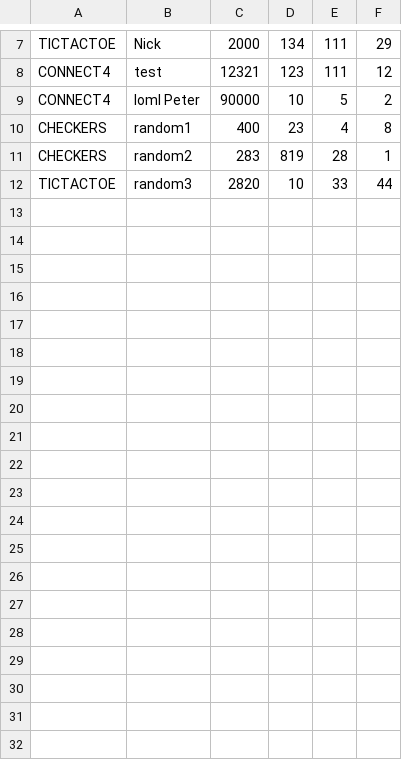
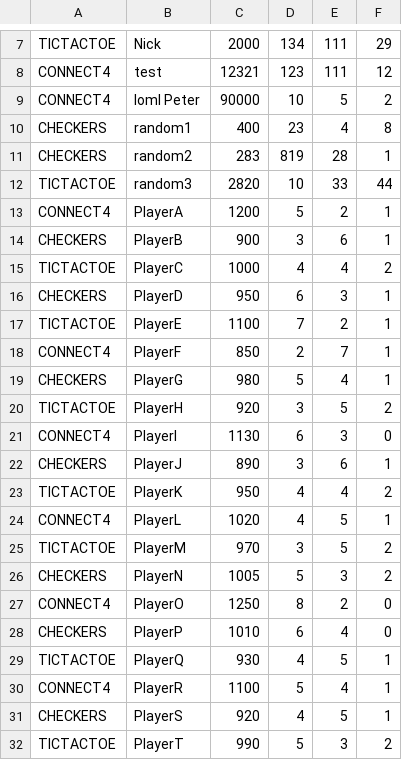
Before and after one commit to aeMyst/Minigame-Portal, a CSV file: players_data.csv, drawn as a sheet; only a part is shown, gaps mark what is left out; the diff covers the shown part only.

Commit message:
30188569: added more data to csv file

```diff
--- a/players_data.csv
+++ b/players_data.csv
@@ -12 +12,21 @@ CHECKERS,random2,283,819,28,1
 TICTACTOE,random3,2820,10,33,44
+CONNECT4,PlayerA,1200,5,2,1
+CHECKERS,PlayerB,900,3,6,1
+TICTACTOE,PlayerC,1000,4,4,2
+CHECKERS,PlayerD,950,6,3,1
+TICTACTOE,PlayerE,1100,7,2,1
+CONNECT4,PlayerF,850,2,7,1
+CHECKERS,PlayerG,980,5,4,1
+TICTACTOE,PlayerH,920,3,5,2
+CONNECT4,PlayerI,1130,6,3,0
+CHECKERS,PlayerJ,890,3,6,1
+TICTACTOE,PlayerK,950,4,4,2
+CONNECT4,PlayerL,1020,4,5,1
+TICTACTOE,PlayerM,970,3,5,2
+CHECKERS,PlayerN,1005,5,3,2
+CONNECT4,PlayerO,1250,8,2,0
+CHECKERS,PlayerP,1010,6,4,0
+TICTACTOE,PlayerQ,930,4,5,1
+CONNECT4,PlayerR,1100,5,4,1
+CHECKERS,PlayerS,920,4,5,1
+TICTACTOE,PlayerT,990,5,3,2
```
Also changed, not shown: 10 added rows elsewhere in this file.
